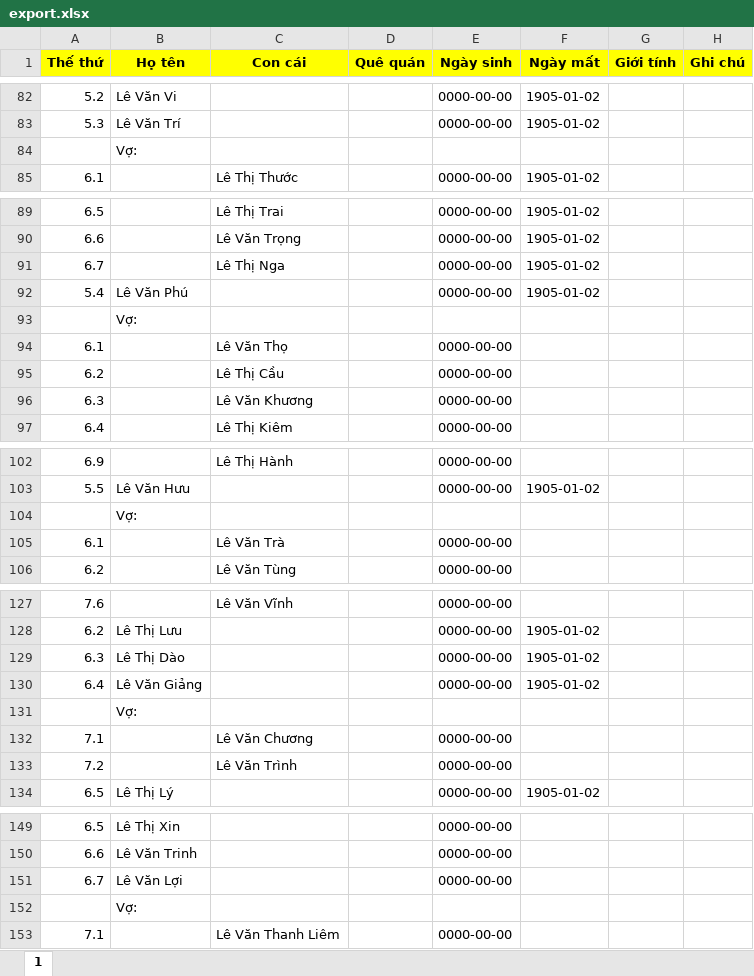
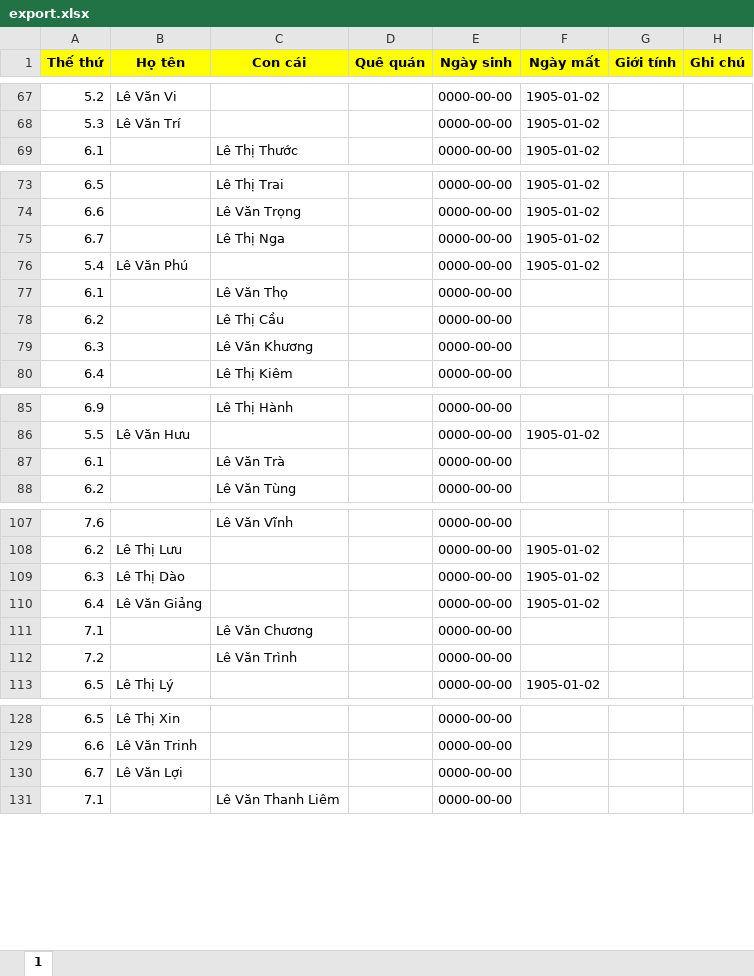
Before and after one commit to typrone1/giaphaphpmvc, an Excel workbook: public/export.xlsx, sheet 1, drawn as a sheet; only a part is shown, gaps mark what is left out; values as stored, in another font and other column widths than the file's, no borders; the diff covers the shown part only; the diff names each change by its address in the sheet, - before the commit and + after, or states it on an @@ line.

```diff
--- a/public/export.xlsx (sheet 1)
+++ b/public/export.xlsx (sheet 1)
-row 84:  | Vợ:
-row 93:  | Vợ:
-row 104:  | Vợ:
-row 131:  | Vợ:
-row 152:  | Vợ:
```
Also changed, not shown: 19 removed rows and 4 edited cells elsewhere in this sheet, 32 other files.
